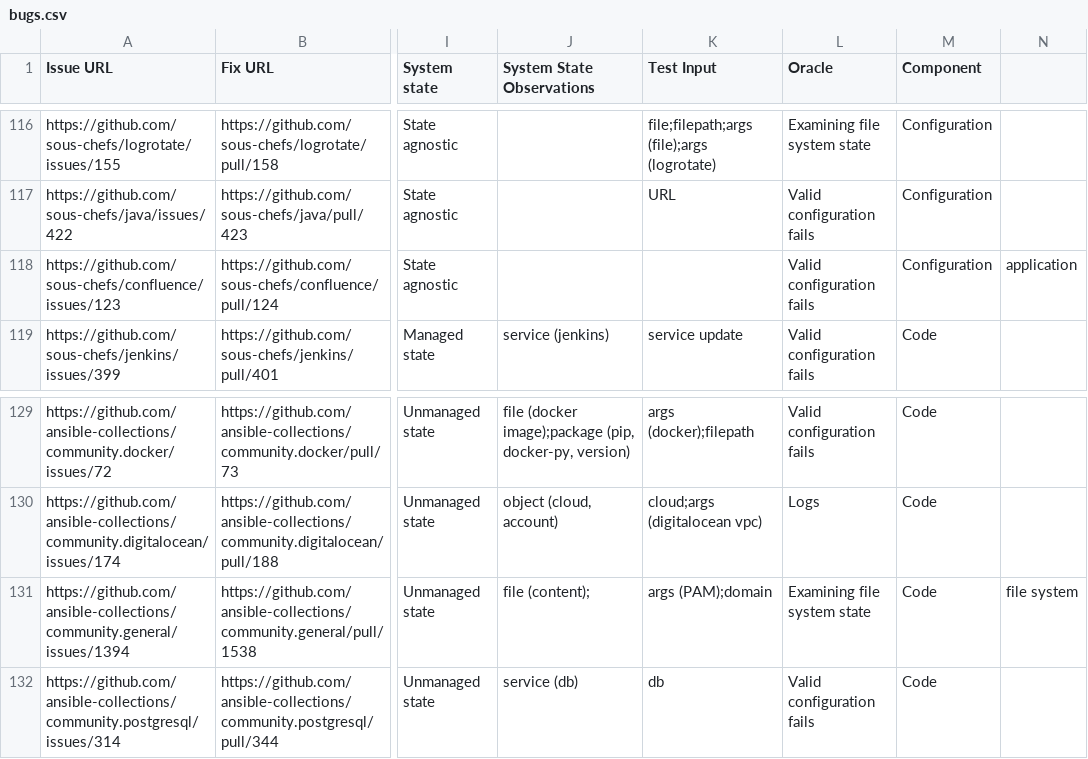
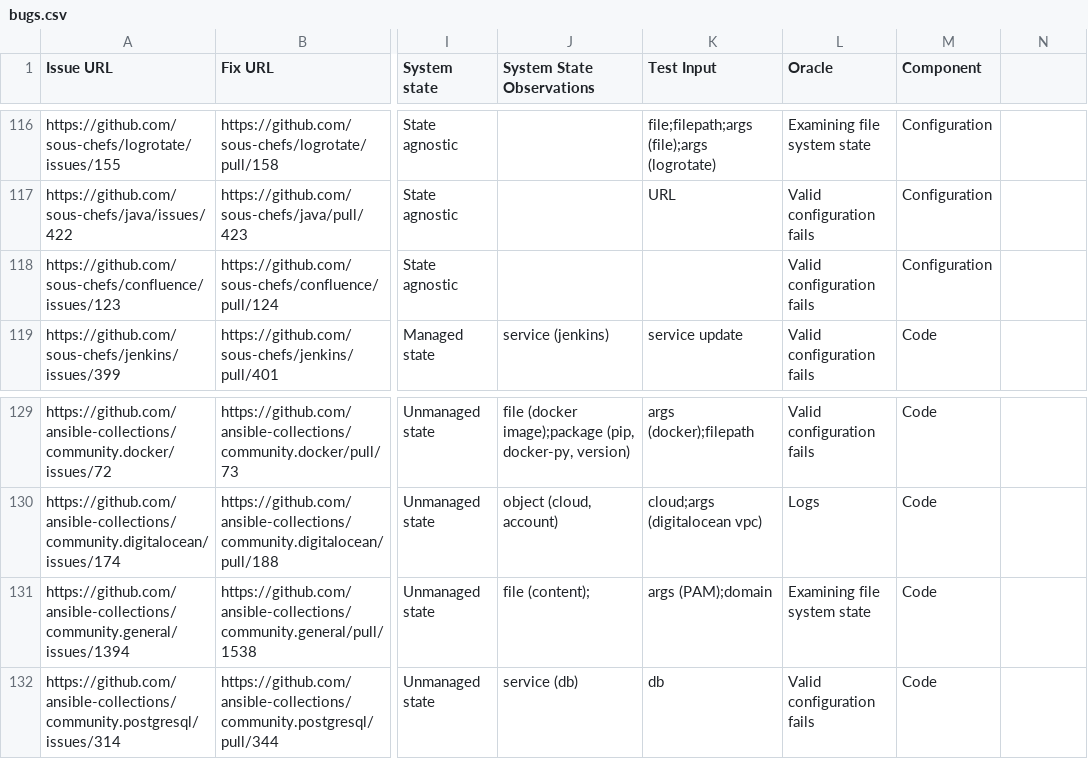
Before and after one commit to gdrosos/iac-bug-study-artifact, a CSV file: data/bugs.csv, drawn as a sheet; only a part is shown, gaps mark what is left out; the diff names each change by its address in the sheet, - before the commit and + after, or states it on an @@ line.

```diff
--- a/data/bugs.csv
+++ b/data/bugs.csv
-N118: application
+N118: (empty)
-N131: file system
+N131: (empty)
```
Also changed, not shown: 2 other files.
